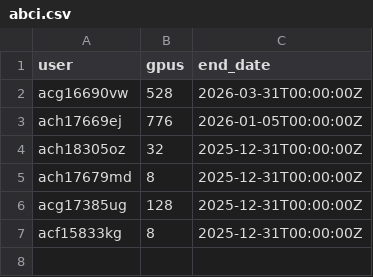
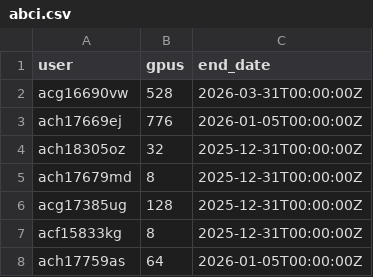
Before and after one commit to llm-jp/cluster-limits, a CSV file: abci.csv, drawn as a sheet.

Commit message:
Update abci.csv
For the last reservation was closed, I'd like to make another  reservation of 64 GPUs (8 nodes) to pretrain 1.8B and 3.7B multilingual models (Exp. 0257). These models will be used for fitting our proposed multilingual scaling law. And we'd like to submit our paper to a conference in Jan. 2026.

```diff
--- a/abci.csv
+++ b/abci.csv
@@ -7 +7,2 @@ acg17385ug,128,2025-12-31T00:00:00Z
 acf15833kg,8,2025-12-31T00:00:00Z
+ach17759as,64,2026-01-05T00:00:00Z
```
